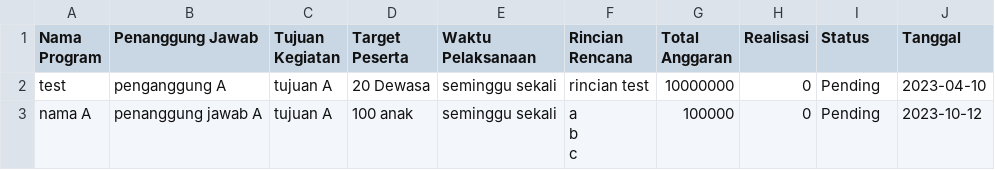
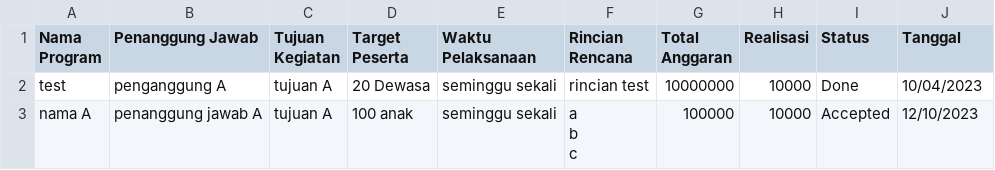
Before and after one commit to DavidAirlambang/Sistem-GKI-posgre, a CSV file: file/programKerja.csv, drawn as a sheet.

Commit message:
fix import program kerja

```diff
--- a/file/programKerja.csv
+++ b/file/programKerja.csv
@@ -1,5 +1,5 @@
 Nama Program;Penanggung Jawab;Tujuan Kegiatan;Target Peserta;Waktu Pelaksanaan;Rincian Rencana;Total Anggaran;Realisasi;Status;Tanggal
-test;penganggung A;tujuan A;20 Dewasa;seminggu sekali;rincian test;10000000;0;Pending;2023-04-10
-nama A;penanggung jawab A;tujuan A;100 anak;seminggu sekali;"a
-b
-c";100000;0;Pending;2023-10-12
+test;penganggung A;tujuan A;20 Dewasa;seminggu sekali;rincian test;10000000;10000;Done;10/04/2023
+nama A;penanggung jawab A;tujuan A;100 anak;seminggu sekali;"a
+b
+c";100000;10000;Accepted;12/10/2023
```
Also changed, not shown: 1 other file.
